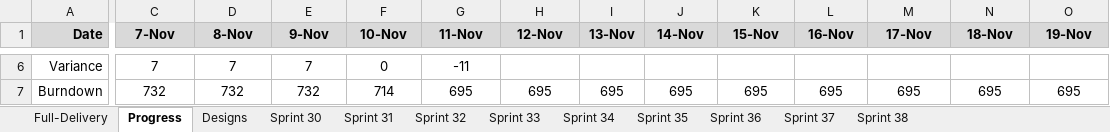
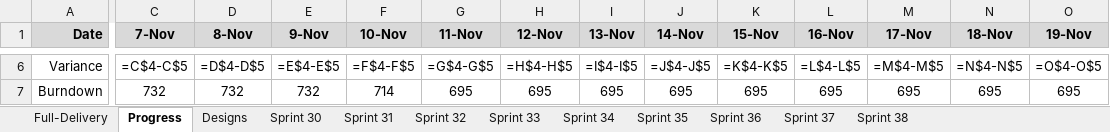
Before and after one commit to tensorium-ltd/jira-utils, an Excel workbook: data/NH Story Point Plan.xlsx, sheet Progress, drawn as a sheet; only a part is shown, gaps mark what is left out; values as stored, in another font and other column widths than the file's, no borders; formulas without a stored value are shown as written; the diff covers the shown part only; the diff names each change by its address in the sheet, - before the commit and + after, or states it on an @@ line.

Commit message:
Fill Progress sheet with continuous timeline from Nov 6 onwards
- Build daily points map across all sprints from Nov 6
- Fill Actual Story Points row (row 3) with continuous data
- Add Cumulative Actual formulas (row 5) for running totals
- Add Variance formulas (row 6) for planned vs actual
- Shows 15 days: Nov 6 to Nov 20 (125 total points)
- Combines Sprint 31 and Sprint 32 into unified timeline

```diff
--- a/data/NH Story Point Plan.xlsx (sheet Progress)
+++ b/data/NH Story Point Plan.xlsx (sheet Progress)
-C6 (7-Nov): 7
+C6 (7-Nov): =C$4-C$5
-D6 (8-Nov): 7
+D6 (8-Nov): =D$4-D$5
-E6 (9-Nov): 7
+E6 (9-Nov): =E$4-E$5
-F6 (10-Nov): 0
+F6 (10-Nov): =F$4-F$5
-G6 (11-Nov): -11
+G6 (11-Nov): =G$4-G$5
-H6 (12-Nov): (empty)
+H6 (12-Nov): =H$4-H$5
-I6 (13-Nov): (empty)
+I6 (13-Nov): =I$4-I$5
-J6 (14-Nov): (empty)
+J6 (14-Nov): =J$4-J$5
-K6 (15-Nov): (empty)
+K6 (15-Nov): =K$4-K$5
-L6 (16-Nov): (empty)
+L6 (16-Nov): =L$4-L$5
-M6 (17-Nov): (empty)
+M6 (17-Nov): =M$4-M$5
-N6 (18-Nov): (empty)
+N6 (18-Nov): =N$4-N$5
-O6 (19-Nov): (empty)
+O6 (19-Nov): =O$4-O$5
```
Also changed, not shown: 28 edited cells elsewhere in this sheet, sheet Sprint 31, 1 other file.
